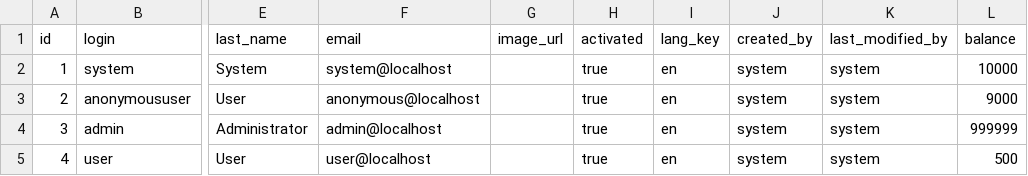
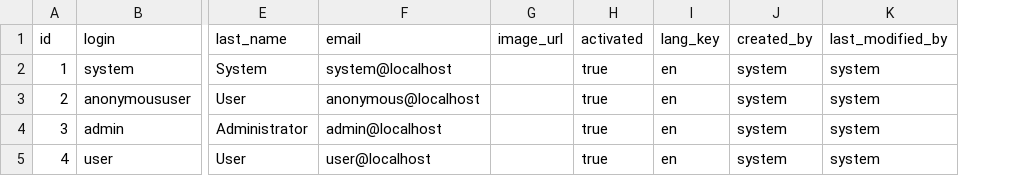
Before and after one commit to PavellF/loan-exchange-backend, a CSV file: src/main/resources/config/liquibase/data/user.csv, drawn as a sheet; only a part is shown, gaps mark what is left out; the diff names each change by its address in the sheet, - before the commit and + after, or states it on an @@ line.

```diff
--- a/src/main/resources/config/liquibase/data/user.csv
+++ b/src/main/resources/config/liquibase/data/user.csv
-column L (balance), rows 2-5: 10000 | 9000 | 999999 | 500
```
Also changed, not shown: 14 other files.
